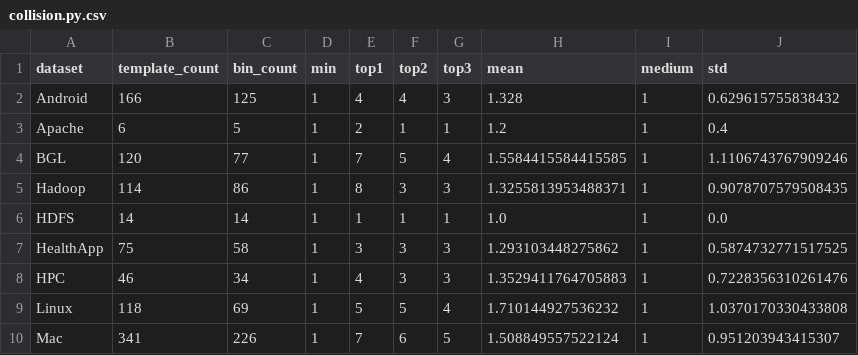
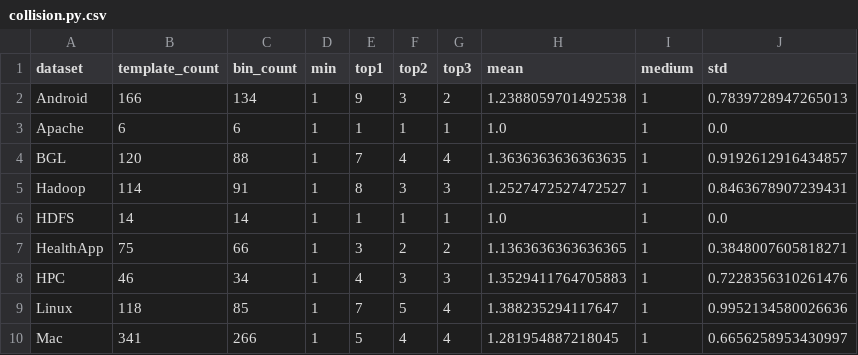
Before and after one commit to f1amingo/logparser, a CSV file: dataEngineering/collision.py.csv, drawn as a sheet; only a part is shown; the diff covers the shown part only.

```diff
--- a/dataEngineering/collision.py.csv
+++ b/dataEngineering/collision.py.csv
@@ -1,10 +1,10 @@
 dataset,template_count,bin_count,min,top1,top2,top3,mean,medium,std
-Android,166,125,1,4,4,3,1.328,1,0.629615755838432
-Apache,6,5,1,2,1,1,1.2,1,0.4
-BGL,120,77,1,7,5,4,1.5584415584415585,1,1.1106743767909246
-Hadoop,114,86,1,8,3,3,1.3255813953488371,1,0.9078707579508435
+Android,166,134,1,9,3,2,1.2388059701492538,1,0.7839728947265013
+Apache,6,6,1,1,1,1,1.0,1,0.0
+BGL,120,88,1,7,4,4,1.3636363636363635,1,0.9192612916434857
+Hadoop,114,91,1,8,3,3,1.2527472527472527,1,0.8463678907239431
 HDFS,14,14,1,1,1,1,1.0,1,0.0
-HealthApp,75,58,1,3,3,3,1.293103448275862,1,0.5874732771517525
+HealthApp,75,66,1,3,2,2,1.1363636363636365,1,0.3848007605818271
 HPC,46,34,1,4,3,3,1.3529411764705883,1,0.7228356310261476
-Linux,118,69,1,5,5,4,1.710144927536232,1,1.0370170330433808
-Mac,341,226,1,7,6,5,1.508849557522124,1,0.951203943415307
+Linux,118,85,1,7,5,4,1.388235294117647,1,0.9952134580026636
+Mac,341,266,1,5,4,4,1.281954887218045,1,0.6656258953430997
```
Also changed, not shown: 29 edited cells elsewhere in this file, benchmark/ADC_Drain_benchmark_result.csv, benchmark/ADC_benchmark_result.csv, 39 other files.
